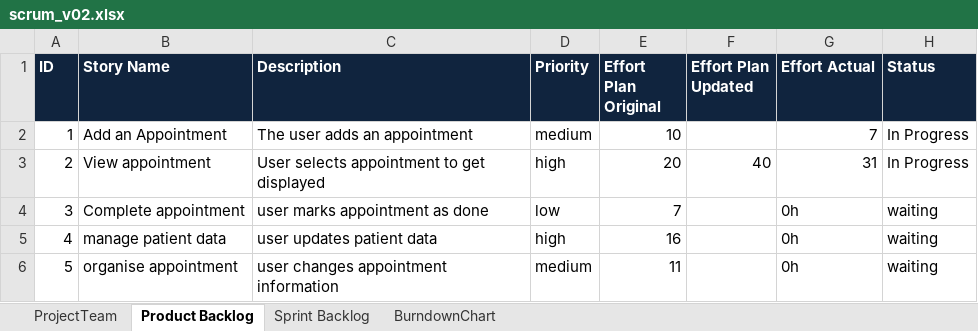
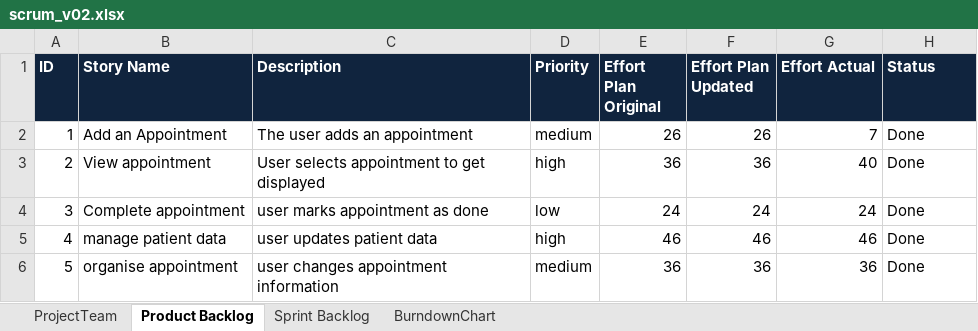
Before and after one commit to TeamGrey/ch.bfh.bti7081.s2017.grey, an Excel workbook: docs/cs1/task10/scrum_v02.xlsx, sheet Product Backlog, drawn as a sheet; values as stored, in another font and other column widths than the file's, no borders; the diff names each change by its address in the sheet, - before the commit and + after, or states it on an @@ line.

```diff
--- a/docs/cs1/task10/scrum_v02.xlsx (sheet Product Backlog)
+++ b/docs/cs1/task10/scrum_v02.xlsx (sheet Product Backlog)
-E2 (Effort Plan Original): 10
+E2 (Effort Plan Original): 26
-F2 (Effort Plan Updated): (empty)
+F2 (Effort Plan Updated): 26
-H2:H3 (Status): In Progress
+H2:H3 (Status): Done
-E3 (Effort Plan Original): 20
+E3 (Effort Plan Original): 36
-F3 (Effort Plan Updated): 40
+F3 (Effort Plan Updated): 36
-G3 (Effort Actual): 31
+G3 (Effort Actual): 40
-E4 (Effort Plan Original): 7
+E4 (Effort Plan Original): 24
-F4 (Effort Plan Updated): (empty)
+F4 (Effort Plan Updated): 24
-G4 (Effort Actual): 0h
+G4 (Effort Actual): 24
-H4:H6 (Status): waiting
+H4:H6 (Status): Done
-E5 (Effort Plan Original): 16
+E5 (Effort Plan Original): 46
-F5 (Effort Plan Updated): (empty)
+F5 (Effort Plan Updated): 46
-G5 (Effort Actual): 0h
+G5 (Effort Actual): 46
-E6 (Effort Plan Original): 11
+E6 (Effort Plan Original): 36
-F6 (Effort Plan Updated): (empty)
+F6 (Effort Plan Updated): 36
-G6 (Effort Actual): 0h
+G6 (Effort Actual): 36
```
Also changed, not shown: sheet Sprint Backlog.
